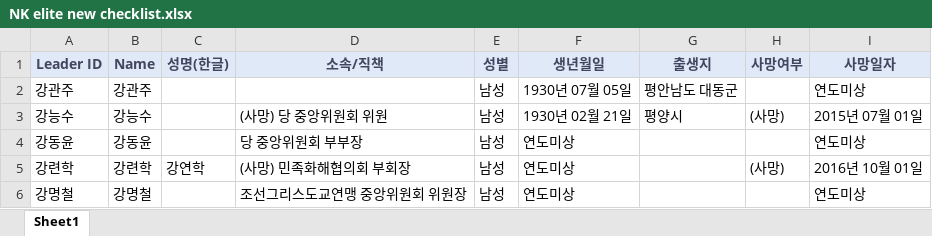
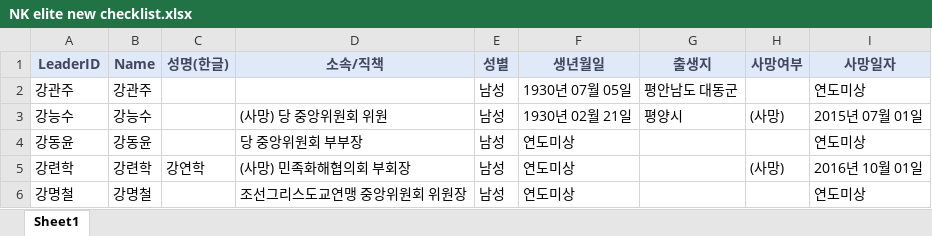
Before and after one commit to seouljake/nkelites, an Excel workbook: data/new data/NK elite new checklist.xlsx, sheet Sheet1, drawn as a sheet; only a part is shown; values as stored, in another font and other column widths than the file's, no borders; the diff names each change by its address in the sheet, - before the commit and + after, or states it on an @@ line.

```diff
--- a/data/new data/NK elite new checklist.xlsx (sheet Sheet1)
+++ b/data/new data/NK elite new checklist.xlsx (sheet Sheet1)
-A1: Leader ID
+A1: LeaderID
```
Also changed, not shown: 4 other files.
